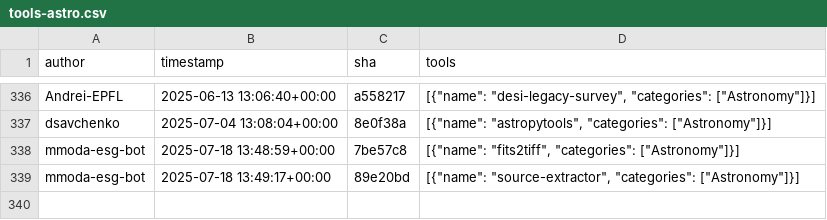
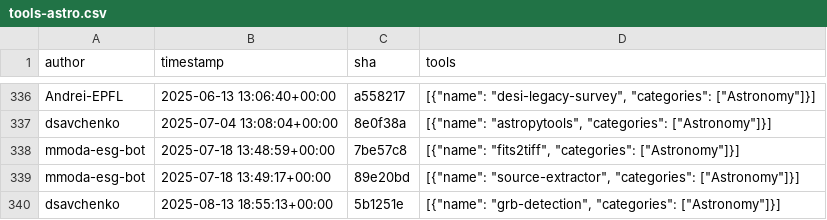
Before and after one commit to kostrykin/galaxy-community-activities, a CSV file: cache/repositories/esg-epfl-apc/tools-astro.csv, drawn as a sheet; only a part is shown, gaps mark what is left out; the diff names each change by its address in the sheet, - before the commit and + after, or states it on an @@ line.

```diff
--- a/cache/repositories/esg-epfl-apc/tools-astro.csv
+++ b/cache/repositories/esg-epfl-apc/tools-astro.csv
+row 340: dsavchenko | 2025-08-13 18:55:13+00:00 | 5b1251e | [{"name": "grb-detection", "categories": ["Astronomy"]}]
```
Also changed, not shown: cache/avatars.csv, cache/repositories/Helmholtz-UFZ/galaxy-tools.csv, 4 other files.
